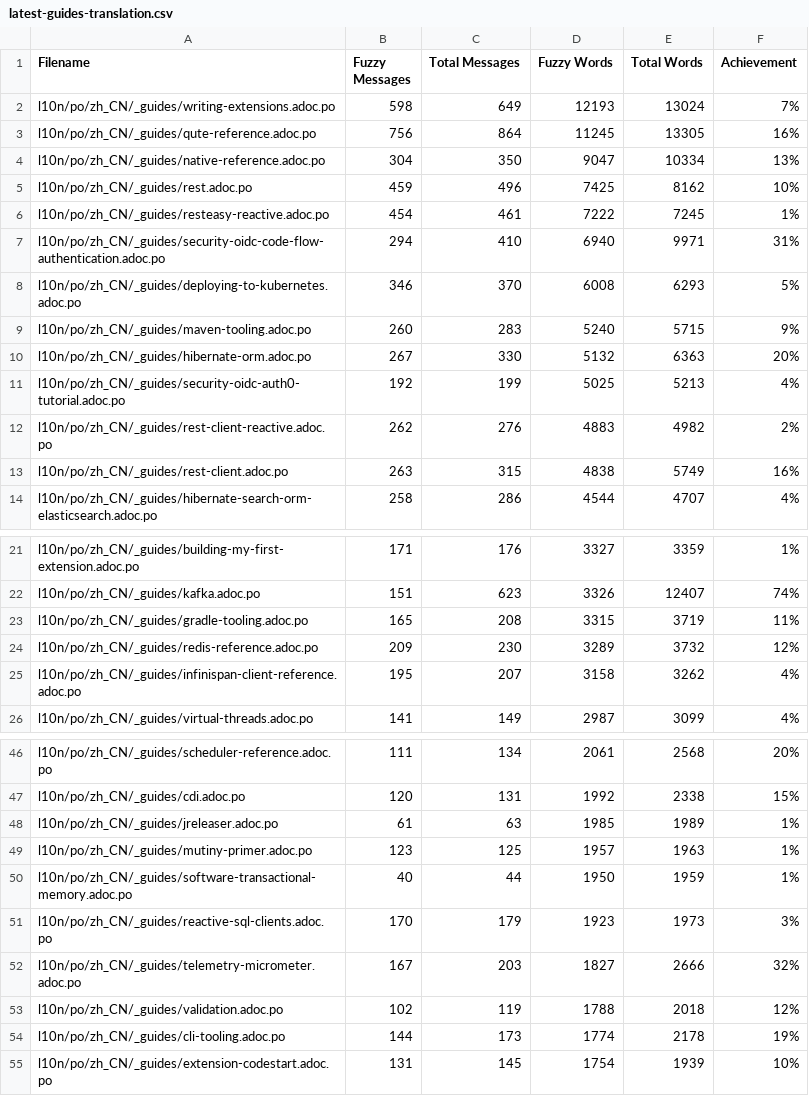
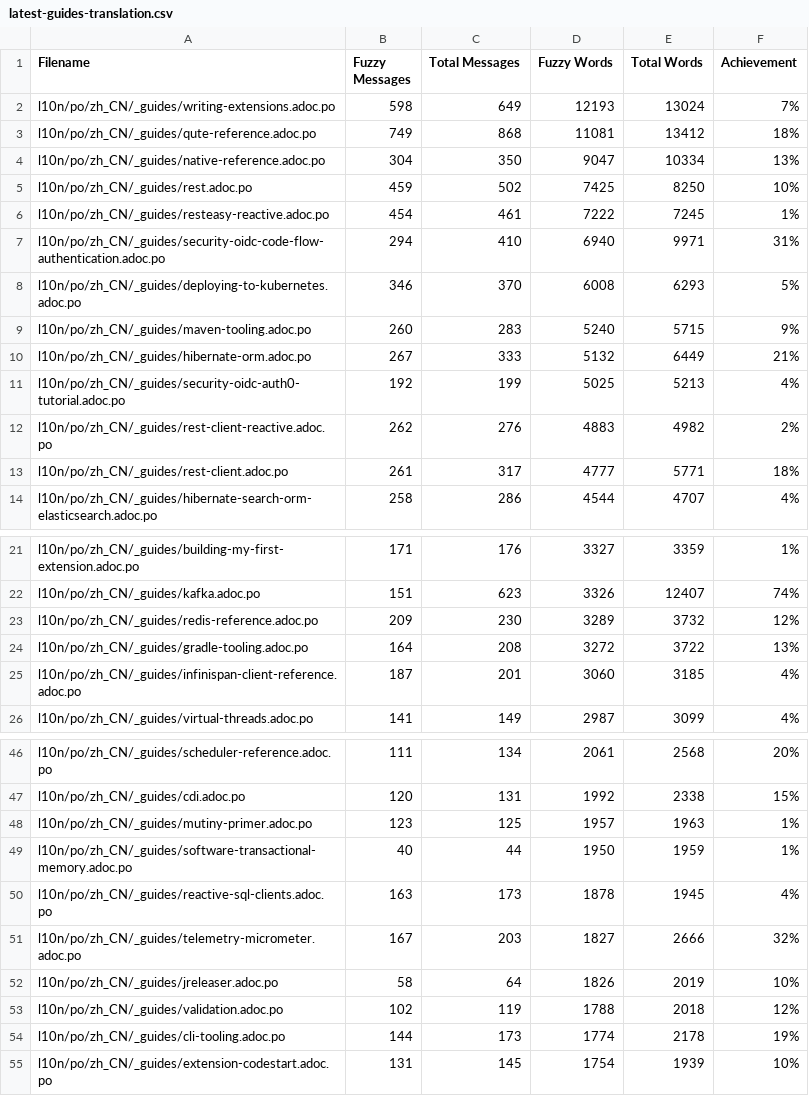
Before and after one commit to zhfeng/cn.quarkus.io, a CSV file: l10n/stats/latest-guides-translation.csv, drawn as a sheet; only a part is shown, gaps mark what is left out; the diff covers the shown part only.

```diff
--- a/l10n/stats/latest-guides-translation.csv
+++ b/l10n/stats/latest-guides-translation.csv
@@ -2,5 +2,5 @@ Filename, Fuzzy Messages, Total Messages, Fuzzy Words, Total Words, Achievement
 l10n/po/zh_CN/_guides/writing-extensions.adoc.po, 598, 649, 12193, 13024, 7%
-l10n/po/zh_CN/_guides/qute-reference.adoc.po, 756, 864, 11245, 13305, 16%
+l10n/po/zh_CN/_guides/qute-reference.adoc.po, 749, 868, 11081, 13412, 18%
 l10n/po/zh_CN/_guides/native-reference.adoc.po, 304, 350, 9047, 10334, 13%
-l10n/po/zh_CN/_guides/rest.adoc.po, 459, 496, 7425, 8162, 10%
+l10n/po/zh_CN/_guides/rest.adoc.po, 459, 502, 7425, 8250, 10%
 l10n/po/zh_CN/_guides/resteasy-reactive.adoc.po, 454, 461, 7222, 7245, 1%
@@ -9,6 +9,6 @@ l10n/po/zh_CN/_guides/deploying-to-kubernetes.adoc.po, 346, 370, 6008, 6293, 5%
 l10n/po/zh_CN/_guides/maven-tooling.adoc.po, 260, 283, 5240, 5715, 9%
-l10n/po/zh_CN/_guides/hibernate-orm.adoc.po, 267, 330, 5132, 6363, 20%
+l10n/po/zh_CN/_guides/hibernate-orm.adoc.po, 267, 333, 5132, 6449, 21%
 l10n/po/zh_CN/_guides/security-oidc-auth0-tutorial.adoc.po, 192, 199, 5025, 5213, 4%
 l10n/po/zh_CN/_guides/rest-client-reactive.adoc.po, 262, 276, 4883, 4982, 2%
-l10n/po/zh_CN/_guides/rest-client.adoc.po, 263, 315, 4838, 5749, 16%
+l10n/po/zh_CN/_guides/rest-client.adoc.po, 261, 317, 4777, 5771, 18%
 l10n/po/zh_CN/_guides/hibernate-search-orm-elasticsearch.adoc.po, 258, 286, 4544, 4707, 4%
@@ -22,5 +22,5 @@ l10n/po/zh_CN/_guides/building-my-first-extension.adoc.po, 171, 176, 3327, 3359,
 l10n/po/zh_CN/_guides/kafka.adoc.po, 151, 623, 3326, 12407, 74%
-l10n/po/zh_CN/_guides/gradle-tooling.adoc.po, 165, 208, 3315, 3719, 11%
 l10n/po/zh_CN/_guides/redis-reference.adoc.po, 209, 230, 3289, 3732, 12%
-l10n/po/zh_CN/_guides/infinispan-client-reference.adoc.po, 195, 207, 3158, 3262, 4%
+l10n/po/zh_CN/_guides/gradle-tooling.adoc.po, 164, 208, 3272, 3722, 13%
+l10n/po/zh_CN/_guides/infinispan-client-reference.adoc.po, 187, 201, 3060, 3185, 4%
 l10n/po/zh_CN/_guides/virtual-threads.adoc.po, 141, 149, 2987, 3099, 4%
@@ -47,7 +47,7 @@ l10n/po/zh_CN/_guides/scheduler-reference.adoc.po, 111, 134, 2061, 2568, 20%
 l10n/po/zh_CN/_guides/cdi.adoc.po, 120, 131, 1992, 2338, 15%
-l10n/po/zh_CN/_guides/jreleaser.adoc.po, 61, 63, 1985, 1989, 1%
 l10n/po/zh_CN/_guides/mutiny-primer.adoc.po, 123, 125, 1957, 1963, 1%
 l10n/po/zh_CN/_guides/software-transactional-memory.adoc.po, 40, 44, 1950, 1959, 1%
-l10n/po/zh_CN/_guides/reactive-sql-clients.adoc.po, 170, 179, 1923, 1973, 3%
+l10n/po/zh_CN/_guides/reactive-sql-clients.adoc.po, 163, 173, 1878, 1945, 4%
 l10n/po/zh_CN/_guides/telemetry-micrometer.adoc.po, 167, 203, 1827, 2666, 32%
+l10n/po/zh_CN/_guides/jreleaser.adoc.po, 58, 64, 1826, 2019, 10%
 l10n/po/zh_CN/_guides/validation.adoc.po, 102, 119, 1788, 2018, 12%
```
Also changed, not shown: 7 added rows, 5 removed rows and 18 edited cells elsewhere in this file, l10n/stats/main-guides-translation.csv, l10n/stats/misc-translation.csv, 1 other file.
